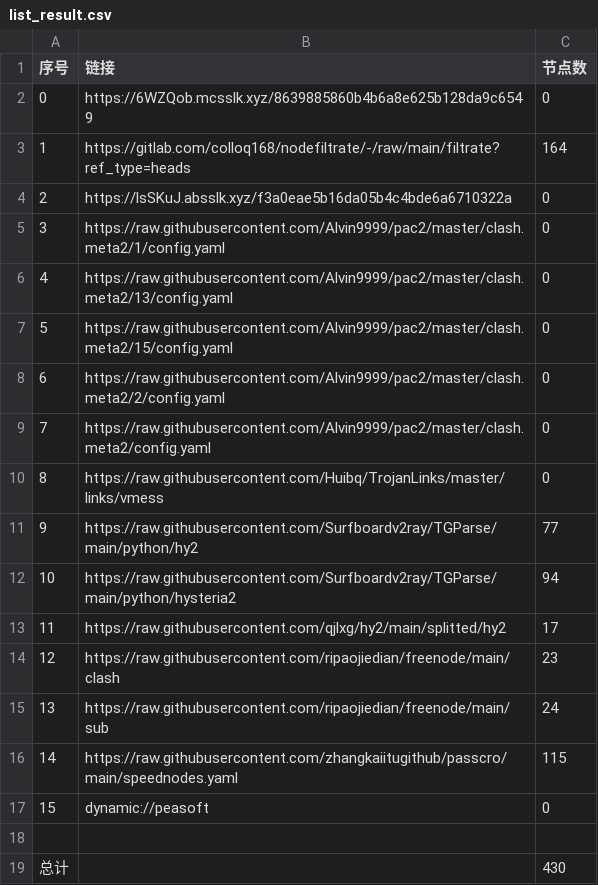
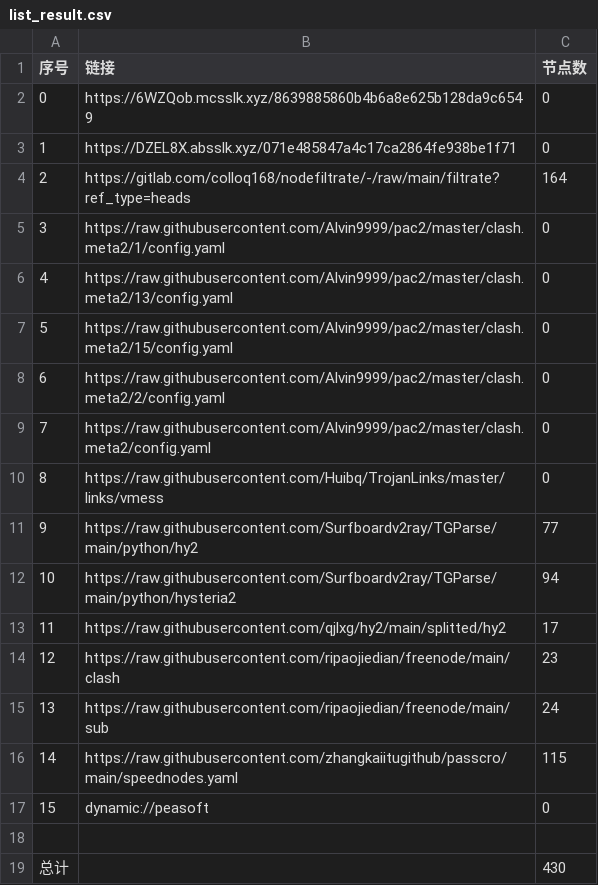
Before and after one commit to suanxidanian/AutoMergePublicNodes, a CSV file: list_result.csv, drawn as a sheet.

```diff
--- a/list_result.csv
+++ b/list_result.csv
@@ -2,4 +2,4 @@
 0,https://6WZQob.mcsslk.xyz/8639885860b4b6a8e625b128da9c6549,0
-1,https://gitlab.com/colloq168/nodefiltrate/-/raw/main/filtrate?ref_type=heads,164
-2,https://lsSKuJ.absslk.xyz/f3a0eae5b16da05b4c4bde6a6710322a,0
+1,https://DZEL8X.absslk.xyz/071e485847a4c17ca2864fe938be1f71,0
+2,https://gitlab.com/colloq168/nodefiltrate/-/raw/main/filtrate?ref_type=heads,164
 3,https://raw.githubusercontent.com/Alvin9999/pac2/master/clash.meta2/1/config.yaml,0
```
Also changed, not shown: 22 other files.
